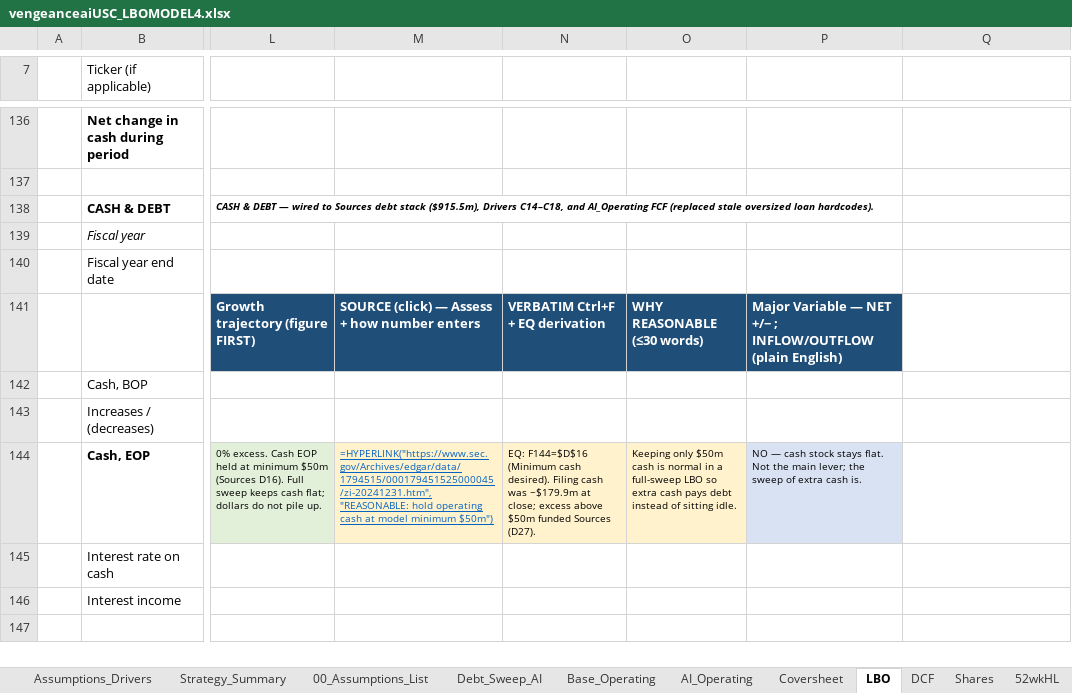
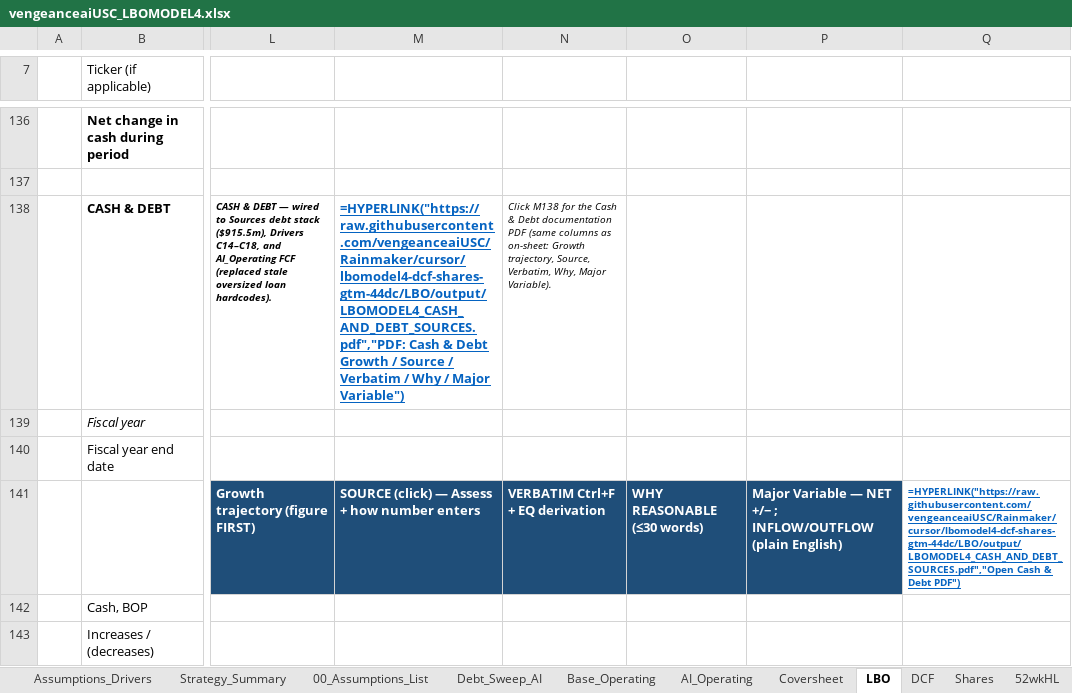
Before and after one commit to vengeanceaiUSC/Rainmaker, an Excel workbook: LBO/output/vengeanceaiUSC_LBOMODEL4.xlsx, sheet LBO, drawn as a sheet; only a part is shown, gaps mark what is left out; the shorter side is filled out with more unchanged rows; values as stored, in another font and other column widths than the file's, no borders; formulas without a stored value are shown as written; the diff names each change by its address in the sheet, - before the commit and + after, or states it on an @@ line.

```diff
--- a/LBO/output/vengeanceaiUSC_LBOMODEL4.xlsx (sheet LBO)
+++ b/LBO/output/vengeanceaiUSC_LBOMODEL4.xlsx (sheet LBO)
-M138: (empty)
+M138: =HYPERLINK("https://raw.githubusercontent.com/vengeanceaiUSC/Rainmaker/cursor/lbomodel4-dcf-shares-gtm-44dc/LBO/output/LBOMODEL4_CASH_AND_DEBT_SOURCES.pdf","PDF: Cash & Debt Growth / Source / Verbatim / Why / Major Variable")
-N138: (empty)
+N138: Click M138 for the Cash & Debt documentation PDF (same columns as on-sheet: Growth trajectory, Source, Verbatim, Why, Major Variable).
-Q141: (empty)
+Q141: =HYPERLINK("https://raw.githubusercontent.com/vengeanceaiUSC/Rainmaker/cursor/lbomodel4-dcf-shares-gtm-44dc/LBO/output/LBOMODEL4_CASH_AND_DEBT_SOURCES.pdf","Open Cash & Debt PDF")
```
Also changed, not shown: vengeanceaiUSC_LBOMODEL4.xlsx, vengeanceaiUSC_LBOMODEL4_OPEN_IN_EXCEL.xlsx, 2 other files.
